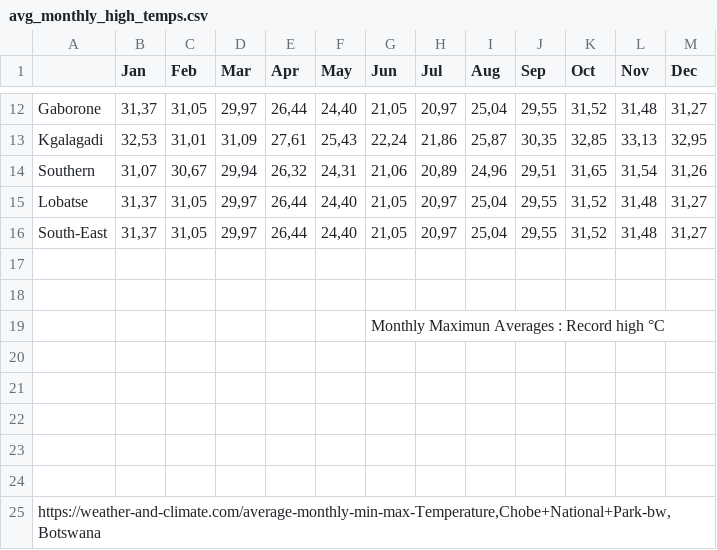
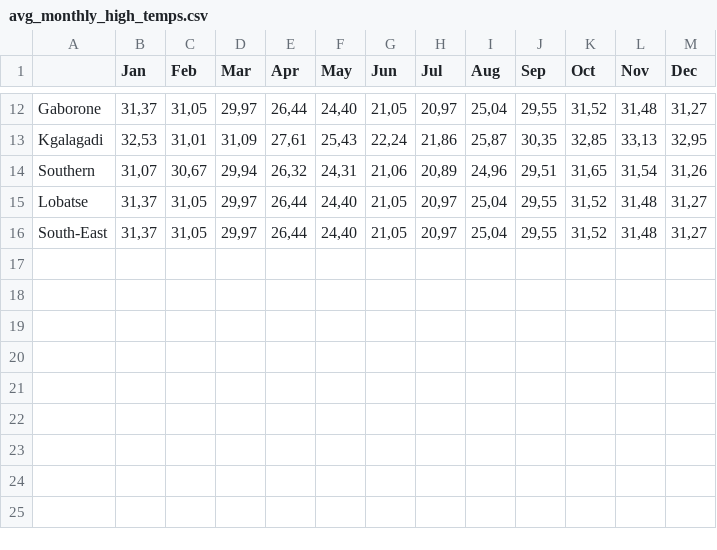
Before and after one commit to BoineeloMoyo/Quarto_Dashboard, a CSV file: data/avg_monthly_high_temps.csv, drawn as a sheet; only a part is shown, gaps mark what is left out; the diff names each change by its address in the sheet, - before the commit and + after, or states it on an @@ line.

```diff
--- a/data/avg_monthly_high_temps.csv
+++ b/data/avg_monthly_high_temps.csv
-row 17: (empty)
-row 18: (empty)
-row 19:  |  |  |  |  |  | Monthly Maximun Averages : Record high °C
-row 20: (empty)
-row 21: (empty)
-row 22: (empty)
-row 23: (empty)
-row 24: (empty)
-row 25: https://weather-and-climate.com/average-monthly-min-max-Temperature,Chobe+National+Park-bw,Botswana
```
Also changed, not shown: 2 other files.
